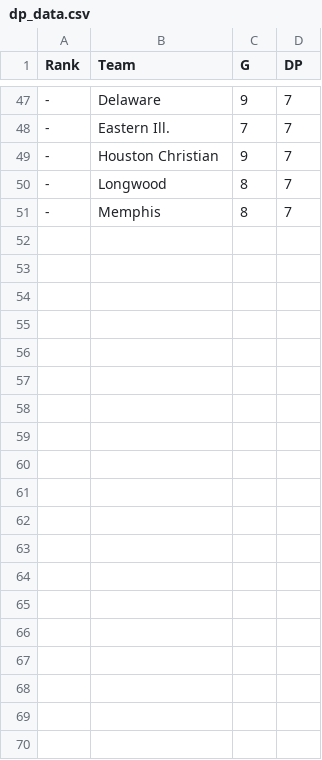
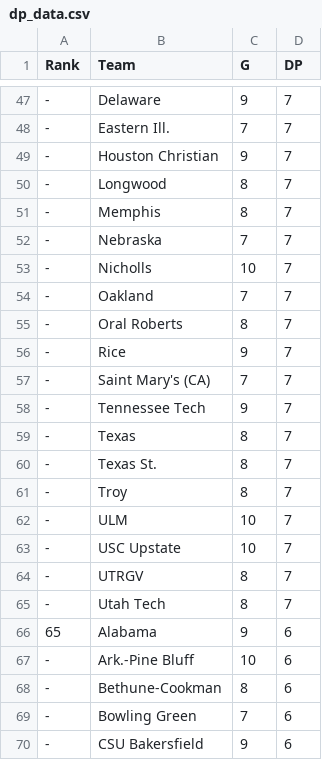
Before and after one commit to travisbinder300-stack/College-basketball-score-simulator-, a CSV file: dp_data.csv, drawn as a sheet; only a part is shown, gaps mark what is left out; the diff covers the shown part only; the diff names each change by its address in the sheet, - before the commit and + after, or states it on an @@ line.

```diff
--- a/dp_data.csv
+++ b/dp_data.csv
+row 52: - | Nebraska | 7 | 7
+row 53: - | Nicholls | 10 | 7
+row 54: - | Oakland | 7 | 7
+row 55: - | Oral Roberts | 8 | 7
+row 56: - | Rice | 9 | 7
+row 57: - | Saint Mary's (CA) | 7 | 7
+row 58: - | Tennessee Tech | 9 | 7
+row 59: - | Texas | 8 | 7
+row 60: - | Texas St. | 8 | 7
+row 61: - | Troy | 8 | 7
+row 62: - | ULM | 10 | 7
+row 63: - | USC Upstate | 10 | 7
+row 64: - | UTRGV | 8 | 7
+row 65: - | Utah Tech | 8 | 7
+row 66: 65 | Alabama | 9 | 6
+row 67: - | Ark.-Pine Bluff | 10 | 6
+row 68: - | Bethune-Cookman | 8 | 6
+row 69: - | Bowling Green | 7 | 6
+row 70: - | CSU Bakersfield | 9 | 6
```
Also changed, not shown: 31 added rows elsewhere in this file.
